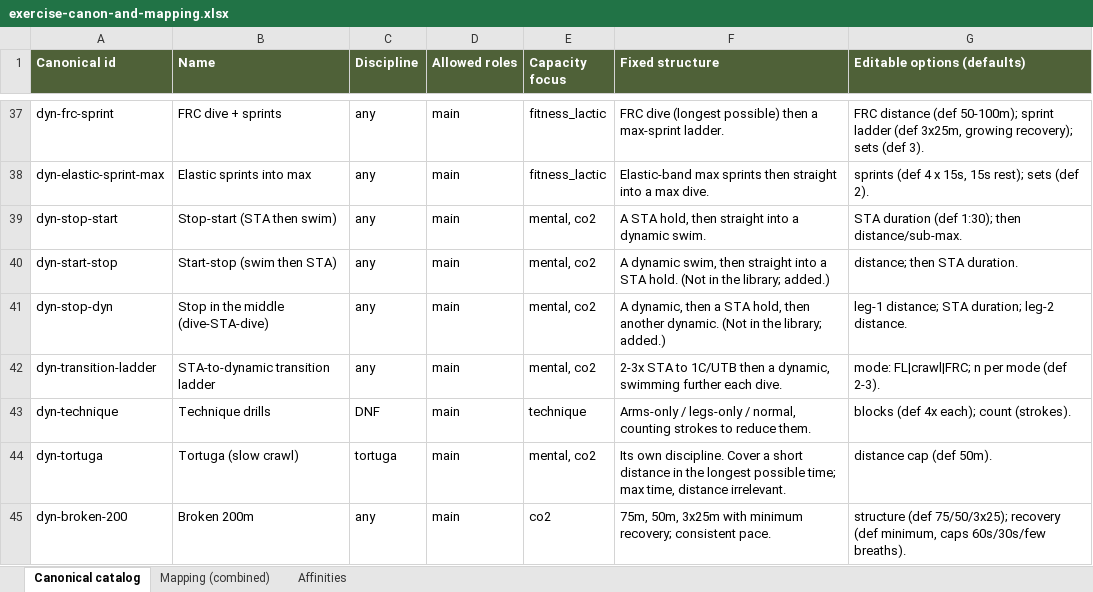
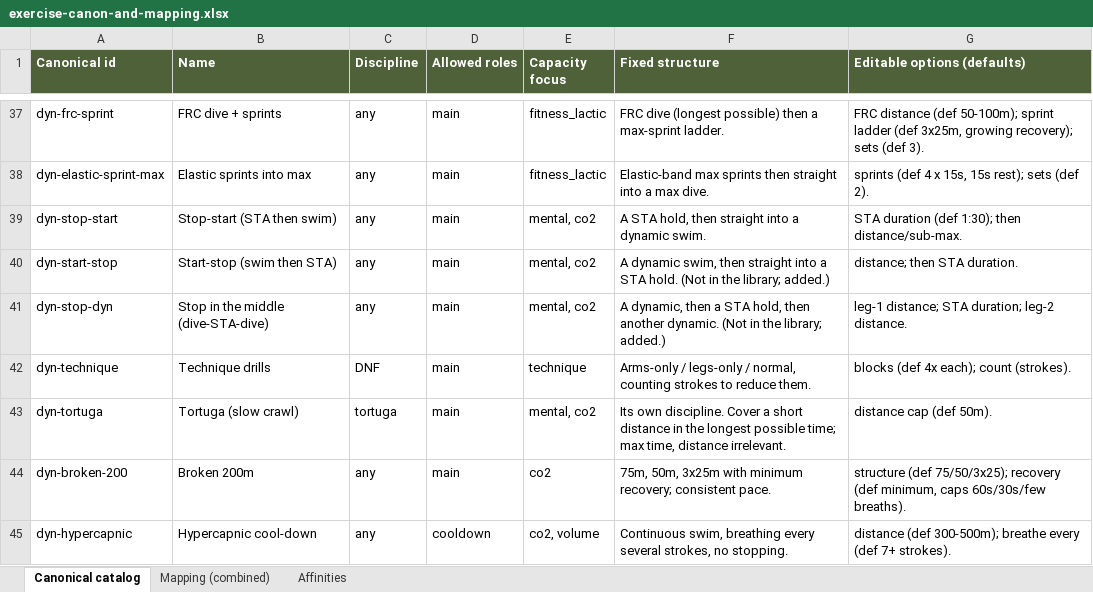
Before and after one commit to etjernst/freedive-app, an Excel workbook: docs/exercise-canon-and-mapping.xlsx, sheet Canonical catalog, drawn as a sheet; only a part is shown, gaps mark what is left out; the shorter side is filled out with more unchanged rows; values as stored, in another font and other column widths than the file's, no borders; the diff names each change by its address in the sheet, - before the commit and + after, or states it on an @@ line.

Commit message:
Remove STA-to-dynamic transition ladder; remap DYN 4 to stop-start

```diff
--- a/docs/exercise-canon-and-mapping.xlsx (sheet Canonical catalog)
+++ b/docs/exercise-canon-and-mapping.xlsx (sheet Canonical catalog)
-row 42: dyn-transition-ladder | STA-to-dynamic transition ladder | any | main | mental, co2 | 2-3x STA to 1C/UTB then a dynamic, swimming further each dive. | mode: FL|crawl|FRC; n per mode (def 2-3).
```
Also changed, not shown: sheet Mapping (combined), 3 other files.
